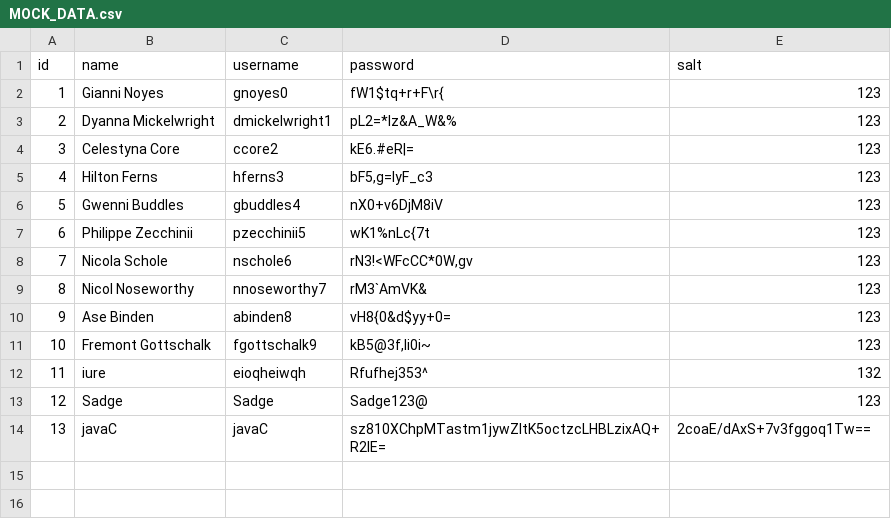
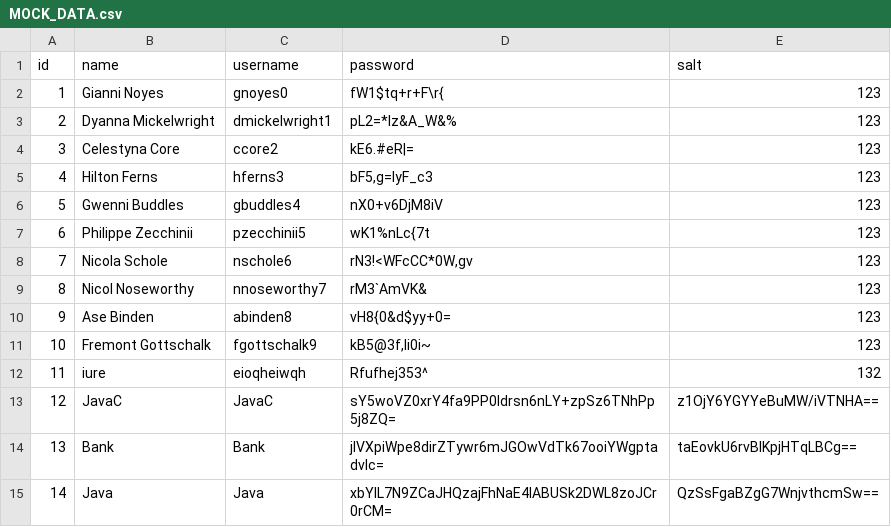
Before and after one commit to AFriedPotato28/CSC1109OOP, a CSV file: MOCK_DATA.csv, drawn as a sheet.

```diff
--- a/MOCK_DATA.csv
+++ b/MOCK_DATA.csv
@@ -12,3 +12,4 @@ id,name,username,password,salt
 11,iure,eioqheiwqh,Rfufhej353^,132
-12,Sadge,Sadge,Sadge123@,123
-13,javaC,javaC,sz810XChpMTastm1jywZltK5octzcLHBLzixAQ+R2lE=,2coaE/dAxS+7v3fggoq1Tw==
+12,JavaC,JavaC,sY5woVZ0xrY4fa9PP0Idrsn6nLY+zpSz6TNhPp5j8ZQ=,z1OjY6YGYYeBuMW/iVTNHA==
+13,Bank,Bank,jlVXpiWpe8dirZTywr6mJGOwVdTk67ooiYWgptadvlc=,taEovkU6rvBIKpjHTqLBCg==
+14,Java,Java,xbYIL7N9ZCaJHQzajFhNaE4lABUSk2DWL8zoJCr0rCM=,QzSsFgaBZgG7WnjvthcmSw==
```
Also changed, not shown: 6 other files.
